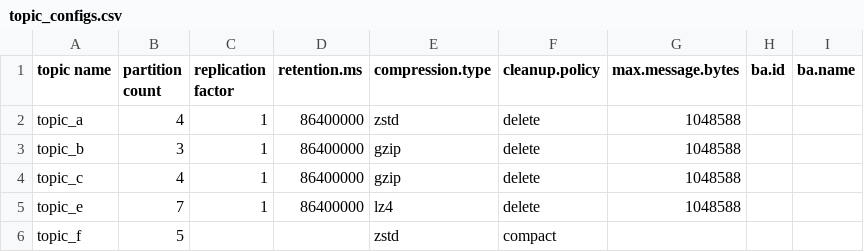
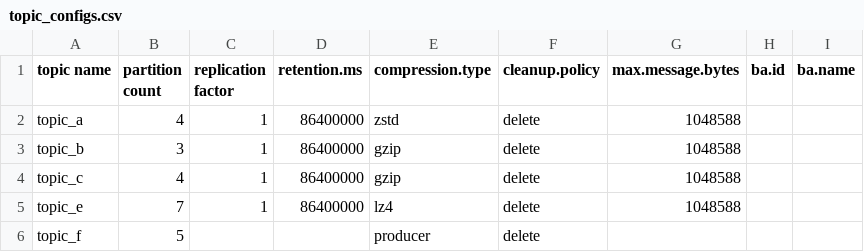
Before and after one commit to NiyiOdumosu/kafkamanager, a CSV file: application1/topics/topic_configs.csv, drawn as a sheet.

Commit message:
Updated topic configs

```diff
--- a/application1/topics/topic_configs.csv
+++ b/application1/topics/topic_configs.csv
@@ -5,2 +5,2 @@ topic_c,4,1,86400000,gzip,delete,1048588,,
 topic_e,7,1,86400000,lz4,delete,1048588,,
-topic_f,5,,,zstd,compact,,,
+topic_f,5,,,producer,delete,,,
```
Also changed, not shown: 1 other file.
